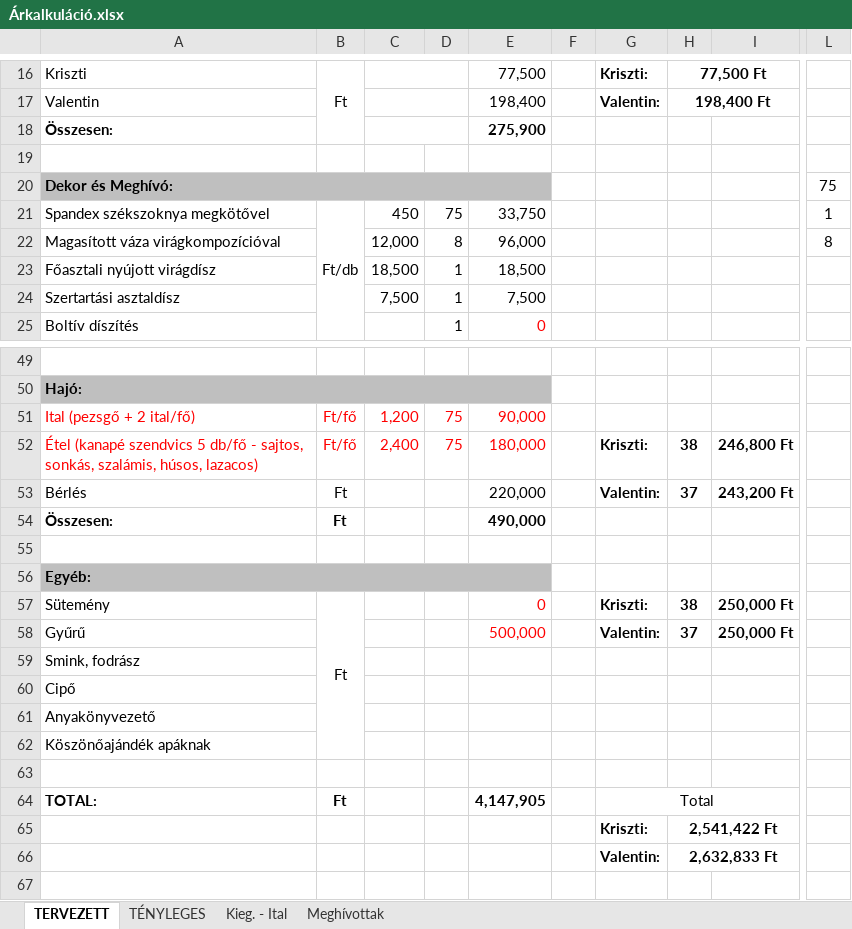
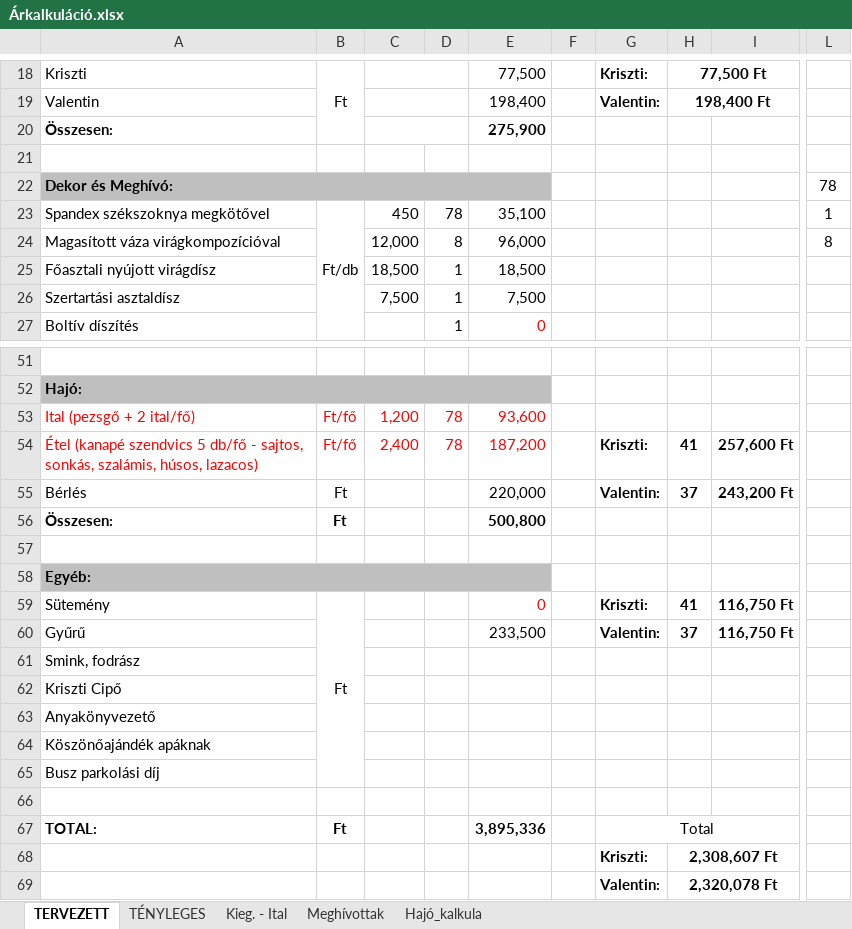
Before and after one commit to valentinbujdoso/-rkalk, an Excel workbook: Árkalkuláció.xlsx, sheet TERVEZETT, drawn as a sheet; only a part is shown, gaps mark what is left out; values as stored, in another font and other column widths than the file's, no borders; addresses are those after the commit; rows hold the shown columns only; the diff covers the shown part only; the diff names each change by its address in the sheet, - before the commit and + after, or states it on an @@ line.

```diff
--- a/Árkalkuláció.xlsx (sheet TERVEZETT)
+++ b/Árkalkuláció.xlsx (sheet TERVEZETT)
+sheet tab: Hajó_kalkula
-L22: 75
+L22: 78
-D23: 75
+D23: 78
-E23: 33,750
+E23: 35,100
-D53:D54: 75
+D53:D54: 78
-E53: 90,000
+E53: 93,600
-E54: 180,000
+E54: 187,200
-H54: 38
+H54: 41
-I54: 246,800 Ft
+I54: 257,600 Ft
-E56: 490,000
+E56: 500,800
-H59: 38
+H59: 41
-I59:I60: 250,000 Ft
+I59:I60: 116,750 Ft
-E60: 500,000
+E60: 233,500
-E60 text colour: #FF0000
+E60 text colour: black
-A62: Cipő
+A62: Kriszti Cipő
+row 65: Busz parkolási díj
-E67: 4,147,905
+E67: 3,895,336
-H68: 2,541,422 Ft
+H68: 2,308,607 Ft
-H69: 2,632,833 Ft
+H69: 2,320,078 Ft
```
Also changed, not shown: 6 added rows, 4 removed rows and 22 edited cells elsewhere in this sheet, sheet Meghívottak, sheet TÉNYLEGES, formulas that keep their value.
